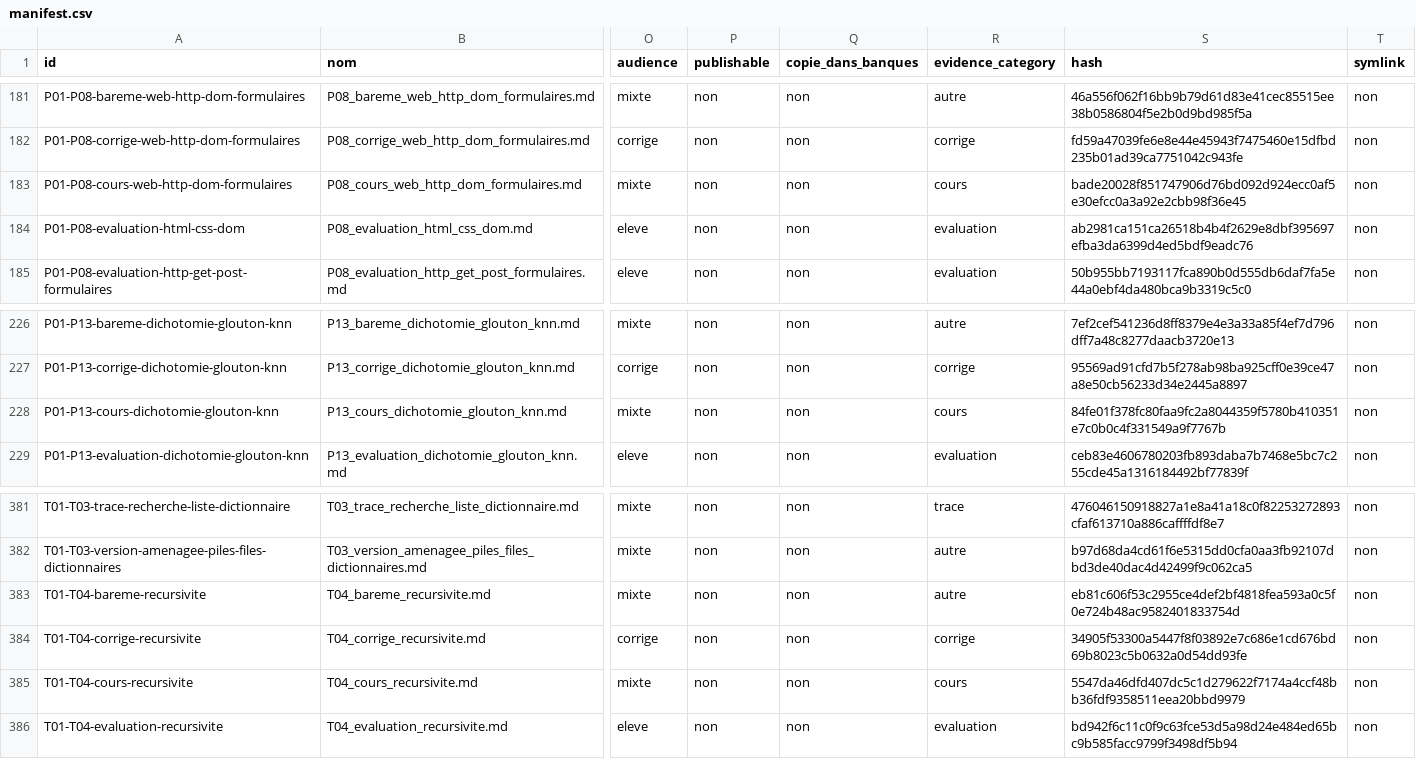
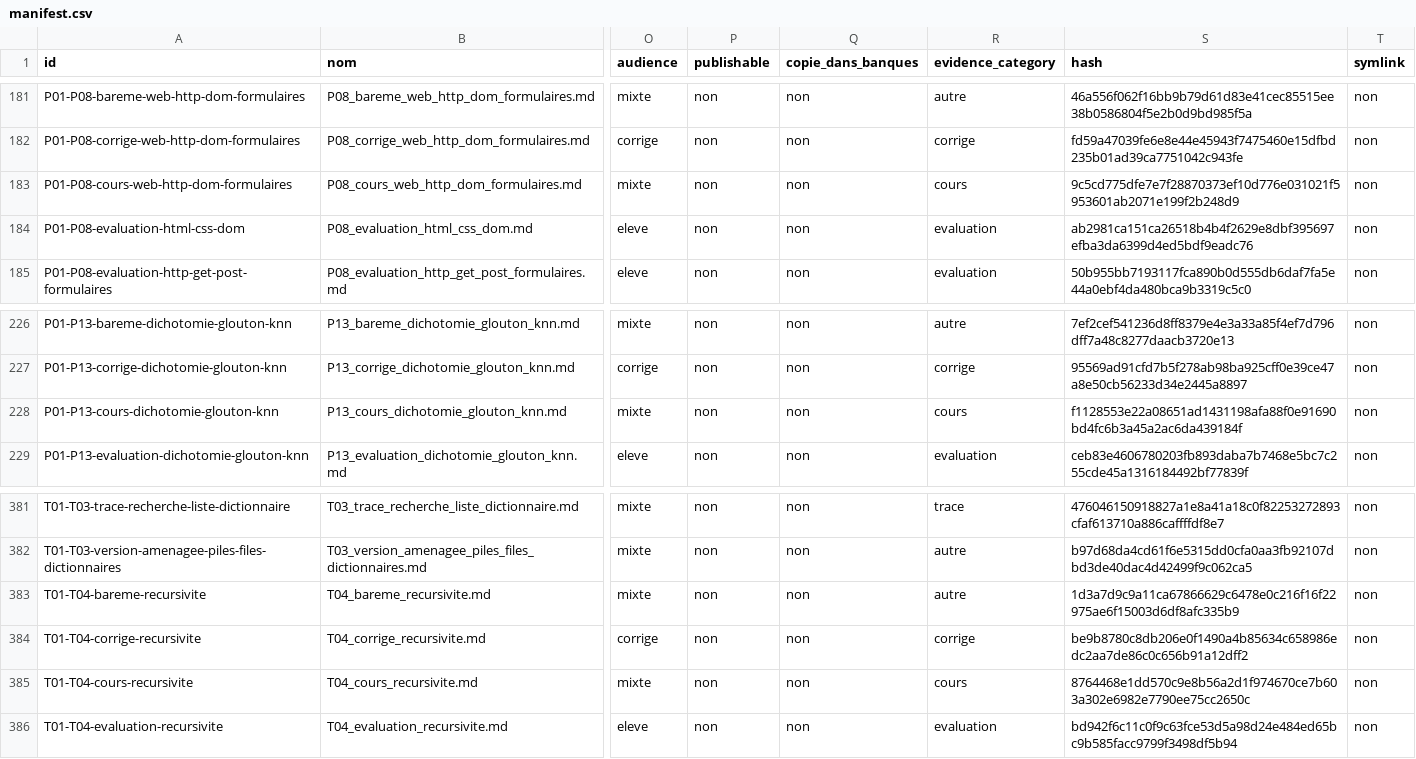
Before and after one commit to cyranoaladin/NSI, a CSV file: manifest.csv, drawn as a sheet; only a part is shown, gaps mark what is left out; the diff names each change by its address in the sheet, - before the commit and + after, or states it on an @@ line.

```diff
--- a/manifest.csv
+++ b/manifest.csv
-S183 (hash): bade20028f851747906d76bd092d924ecc0af5e30efcc0a3a92e2cbb98f36e45
+S183 (hash): 9c5cd775dfe7e7f28870373ef10d776e031021f5953601ab2071e199f2b248d9
-S228 (hash): 84fe01f378fc80faa9fc2a8044359f5780b410351e7c0b0c4f331549a9f7767b
+S228 (hash): f1128553e22a08651ad1431198afa88f0e91690bd4fc6b3a45a2ac6da439184f
-S383 (hash): eb81c606f53c2955ce4def2bf4818fea593a0c5f0e724b48ac9582401833754d
+S383 (hash): 1d3a7d9c9a11ca67866629c6478e0c216f16f22975ae6f15003d6df8afc335b9
-S384 (hash): 34905f53300a5447f8f03892e7c686e1cd676bd69b8023c5b0632a0d54dd93fe
+S384 (hash): be9b8780c8db206e0f1490a4b85634c658986edc2aa7de86c0c656b91a12dff2
-S385 (hash): 5547da46dfd407dc5c1d279622f7174a4ccf48bb36fdf9358511eea20bbd9979
+S385 (hash): 8764468e1dd570c9e8b56a2d1f974670ce7b603a302e6982e7790ee75cc2650c
```
Also changed, not shown: manifest_tooling.csv, 17 other files.
